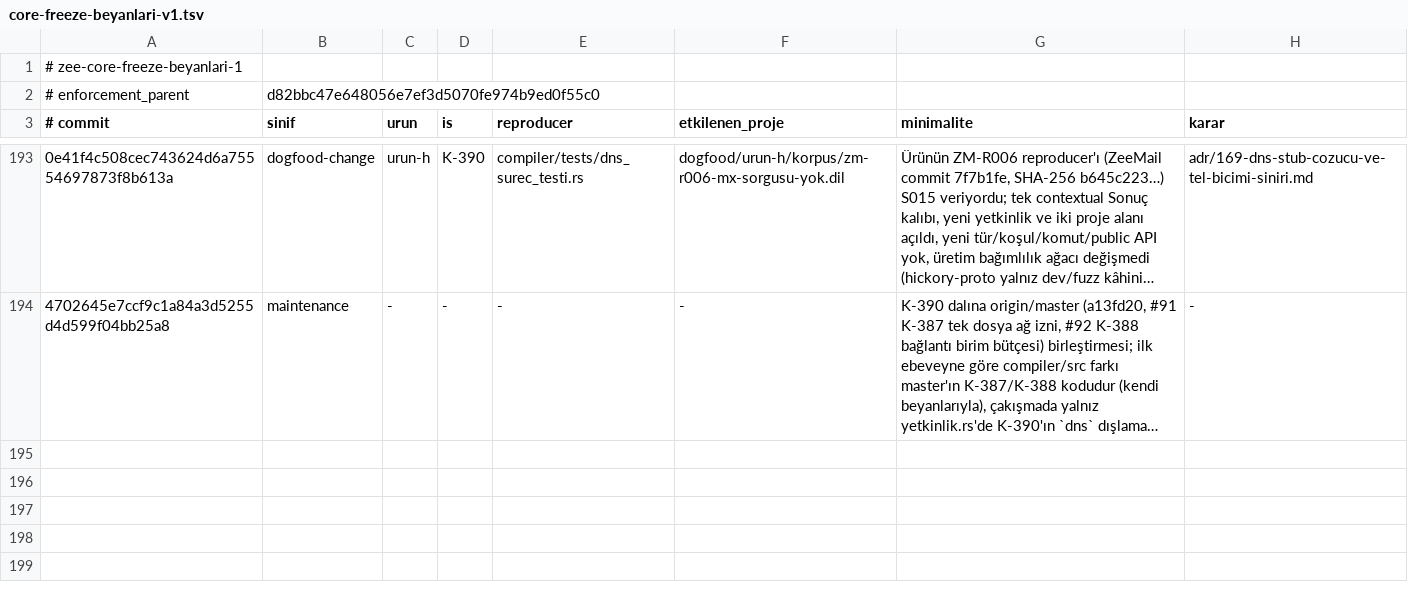
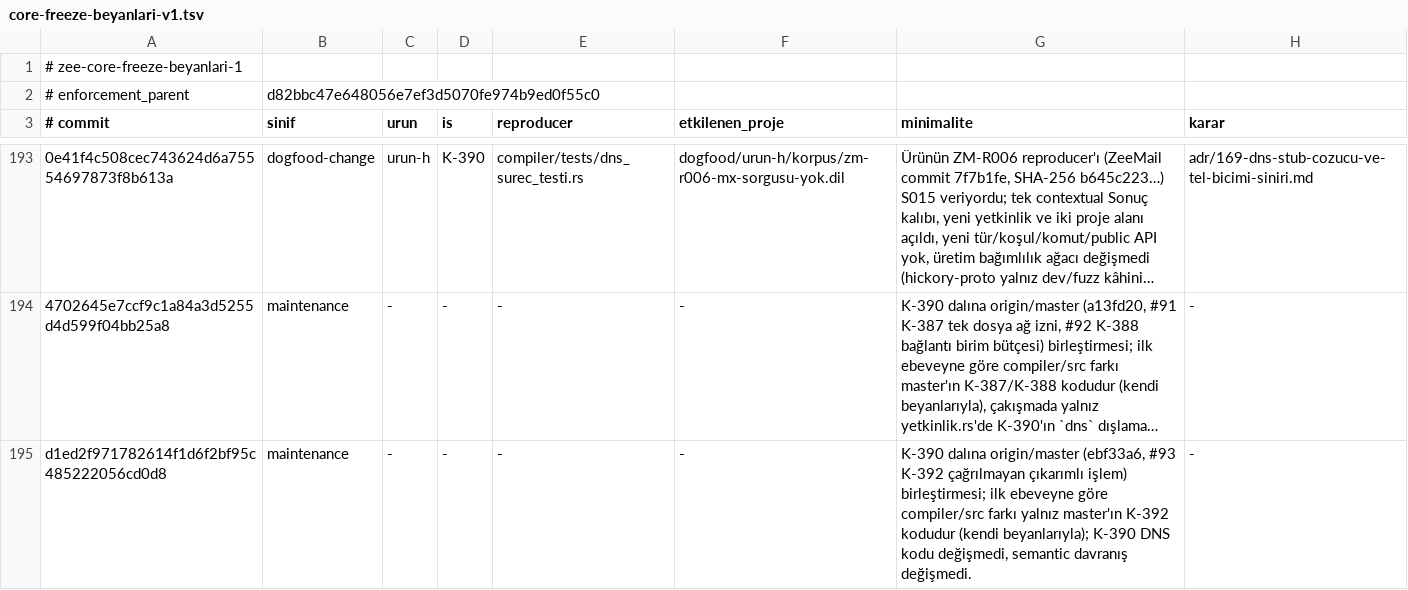
Before and after one commit to merbay-erp/zee, a TSV file: docs/core-freeze-beyanlari-v1.tsv, drawn as a sheet; only a part is shown, gaps mark what is left out; long unchanged cells end in …; the diff names each change by its address in the sheet, - before the commit and + after, or states it on an @@ line.

```diff
--- a/docs/core-freeze-beyanlari-v1.tsv
+++ b/docs/core-freeze-beyanlari-v1.tsv
+row 195: d1ed2f971782614f1d6f2bf95c485222056cd0d8 | maintenance | - | - | - | - | K-390 dalına origin/master (ebf33a6, #93 K-392 çağrılmayan çıkarımlı işlem) birleştirmesi; ilk ebeveyne göre compiler/src farkı yalnız master'ın K-392 kodudur (kendi beyanlarıyla); K-390 DNS kodu değişmedi, semantic davranış değişmedi. | -
```
Also changed, not shown: docs/compiler-degisiklik-beyanlari-v1.tsv, 1 other file.
